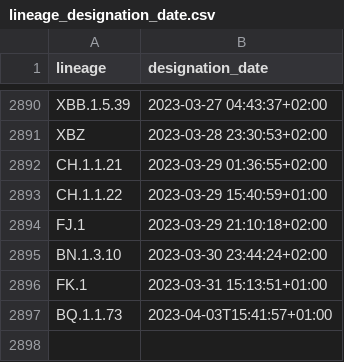
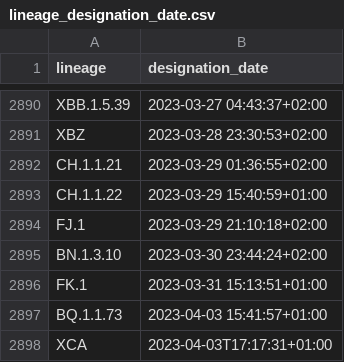
Before and after one commit to corneliusroemer/pango-designation-dates, a CSV file: data/lineage_designation_date.csv, drawn as a sheet; only a part is shown, gaps mark what is left out.

```diff
--- a/data/lineage_designation_date.csv
+++ b/data/lineage_designation_date.csv
@@ -2896,2 +2896,3 @@ BN.1.3.10,2023-03-30 23:44:24+02:00
 FK.1,2023-03-31 15:13:51+01:00
-BQ.1.1.73,2023-04-03T15:41:57+01:00
+BQ.1.1.73,2023-04-03 15:41:57+01:00
+XCA,2023-04-03T17:17:31+01:00
```
Also changed, not shown: 1 other file.
